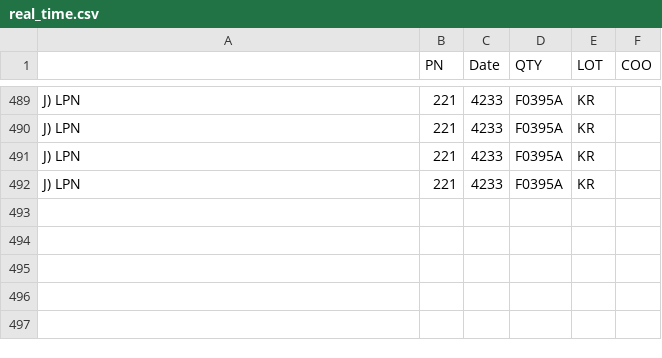
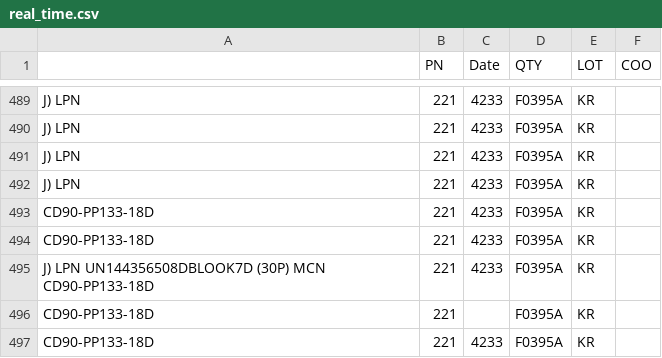
Before and after one commit to JC8927/Yolo_v4_Detection, a CSV file: result_dir/real_time_CSV/real_time.csv, drawn as a sheet; only a part is shown, gaps mark what is left out; the diff names each change by its address in the sheet, - before the commit and + after, or states it on an @@ line.

```diff
--- a/result_dir/real_time_CSV/real_time.csv
+++ b/result_dir/real_time_CSV/real_time.csv
+row 493: CD90-PP133-18D | 221 | 4233 | F0395A | KR
+row 494: CD90-PP133-18D | 221 | 4233 | F0395A | KR
+row 495: J) LPN UN144356508DBLOOK7D (30P) MCN CD90-PP133-18D | 221 | 4233 | F0395A | KR
+row 496: CD90-PP133-18D | 221 |  | F0395A | KR
+row 497: CD90-PP133-18D | 221 | 4233 | F0395A | KR
```
Also changed, not shown: 4 other files.
